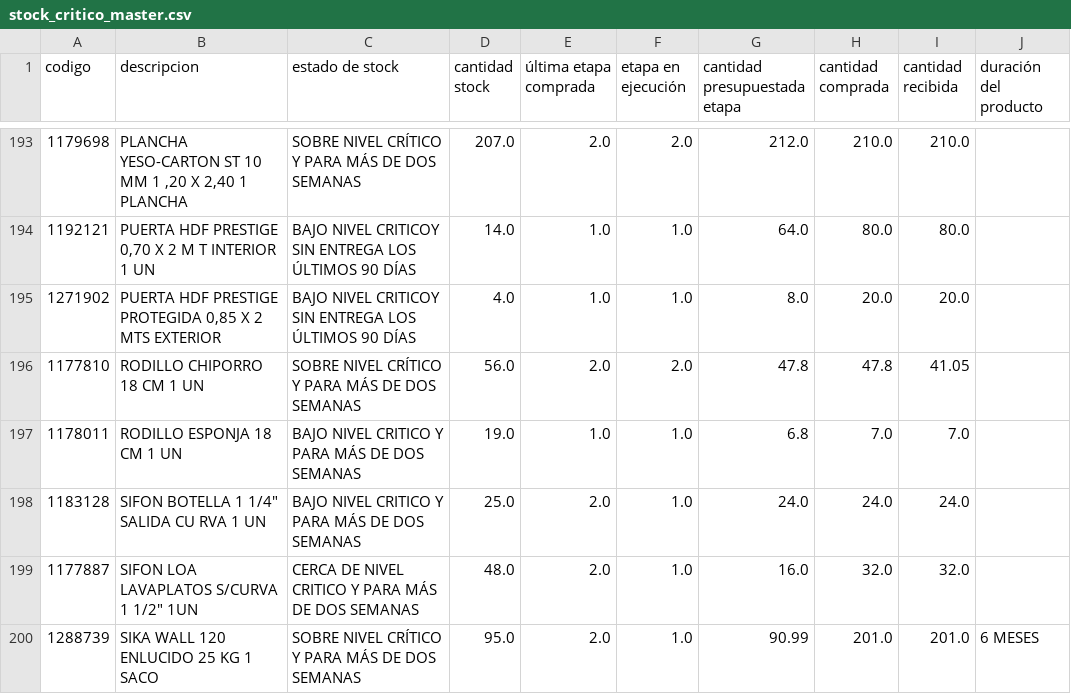
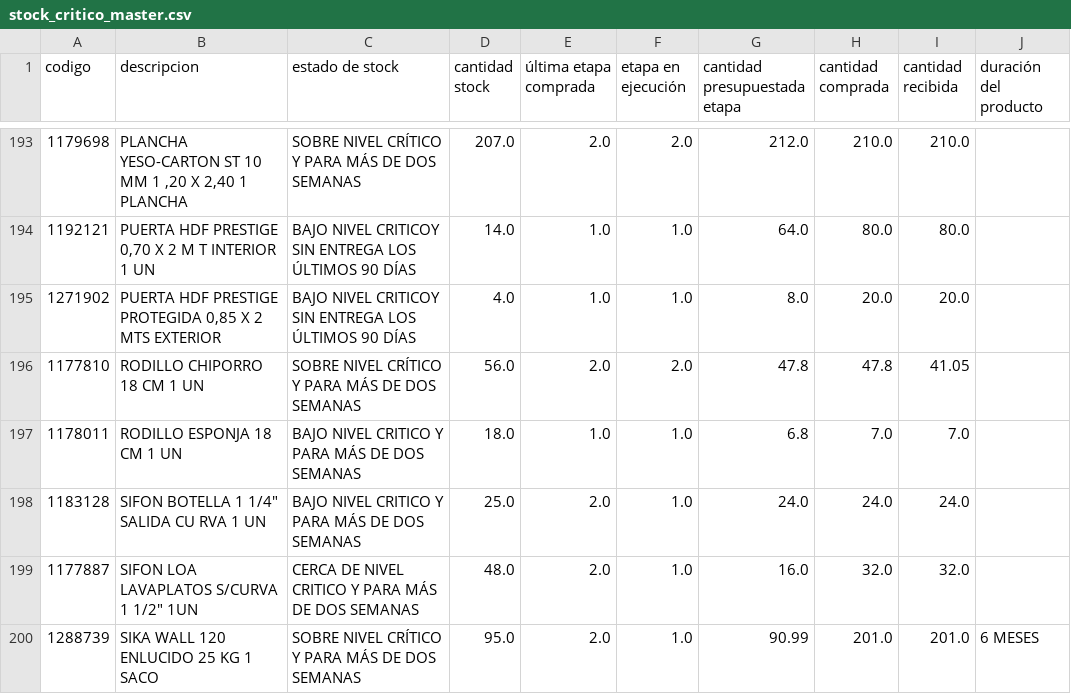
Before and after one commit to neron1020/QR, a CSV file: stock_critico_master.csv, drawn as a sheet; only a part is shown, gaps mark what is left out; the diff covers the shown part only; the diff names each change by its address in the sheet, - before the commit and + after, or states it on an @@ line.

Commit message:
✅ Actualización automática: stock_critico_master.csv

```diff
--- a/stock_critico_master.csv
+++ b/stock_critico_master.csv
-D197 (cantidad stock): 19.0
+D197 (cantidad stock): 18.0
```
Also changed, not shown: 83 edited cells elsewhere in this file.
